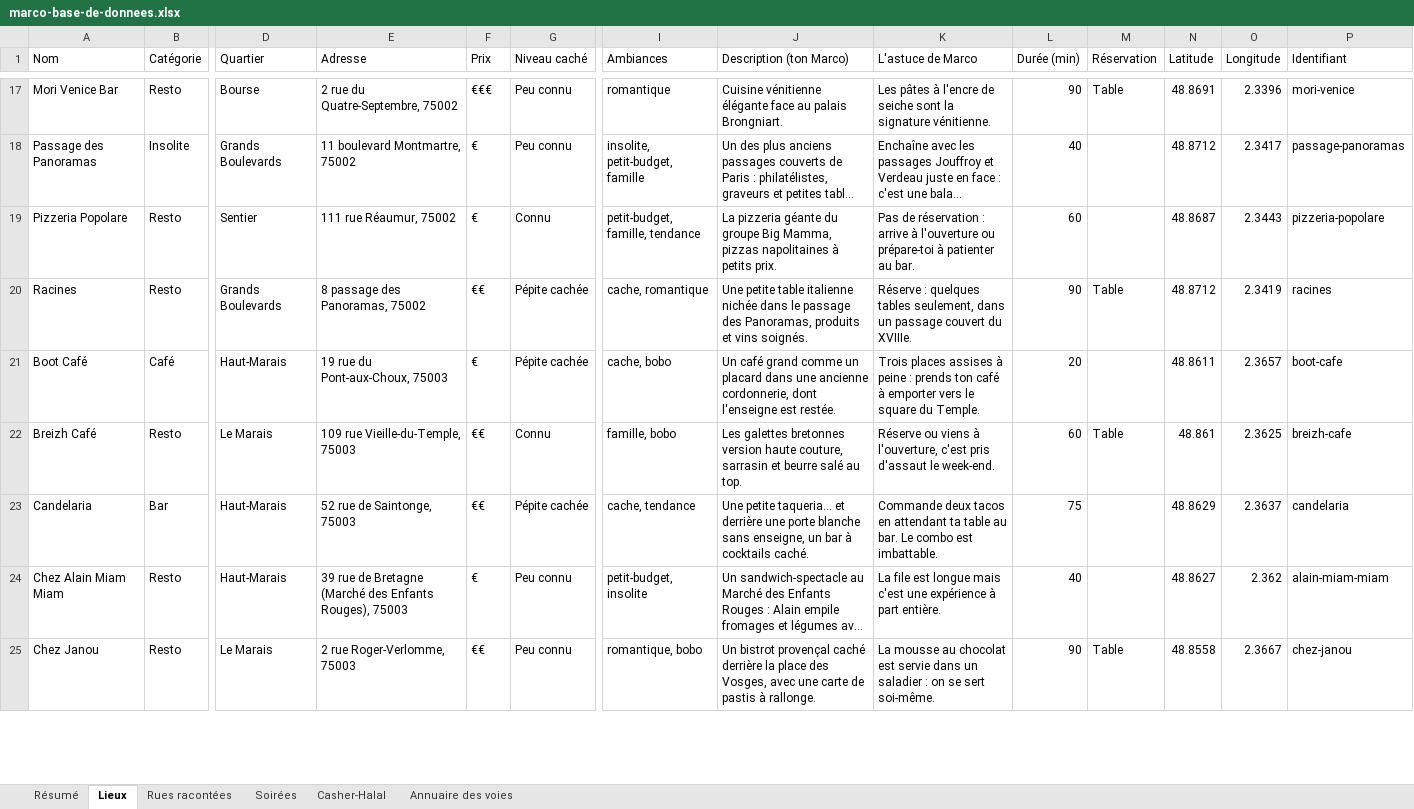
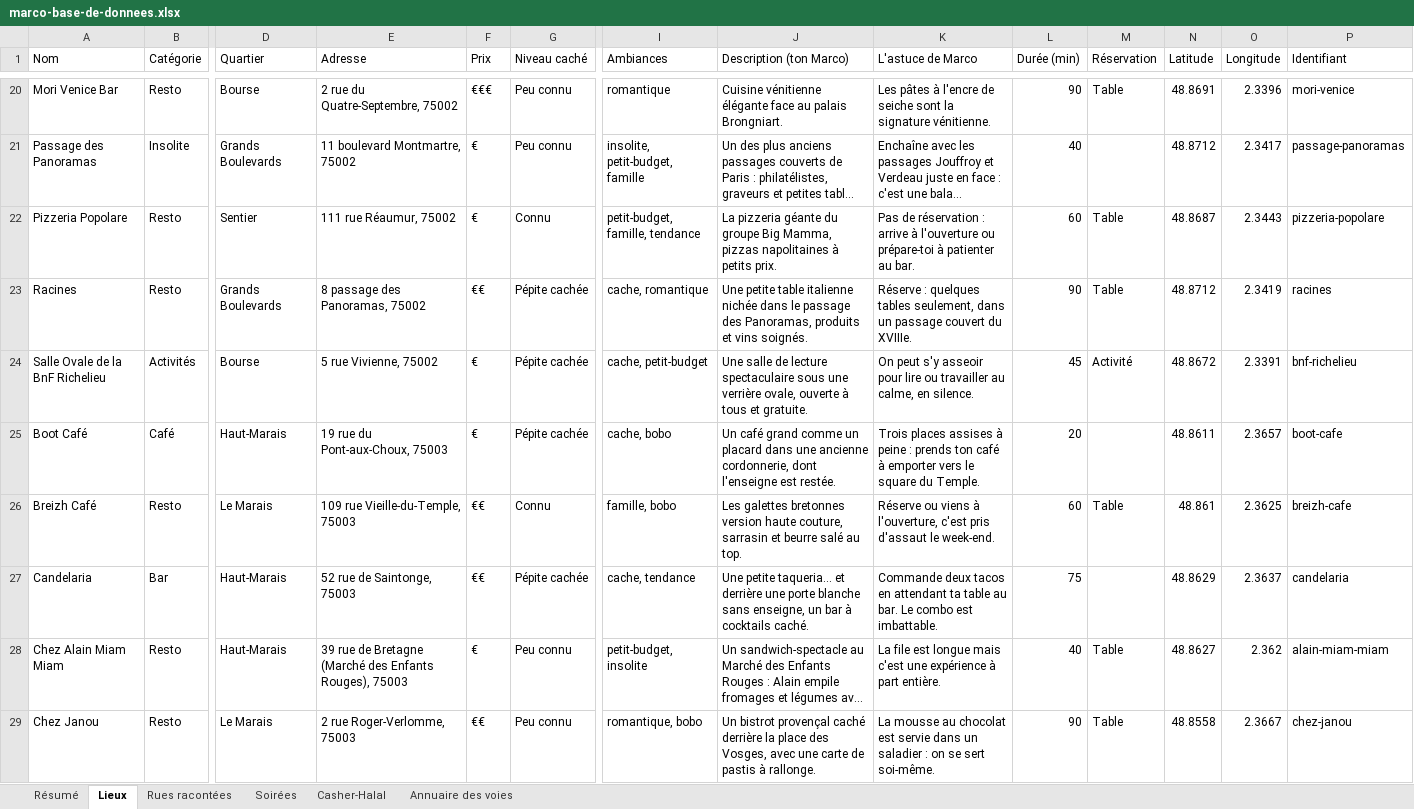
Before and after one commit to samueluzan13-hue/conciergerie-sportive, an Excel workbook: exports/marco-base-de-donnees.xlsx, sheet Lieux, drawn as a sheet; only a part is shown, gaps mark what is left out; long unchanged cells end in …; values as stored, in another font and other column widths than the file's, no cell formats; addresses are those after the commit; rows hold the shown columns only; the diff covers the shown part only; the diff names each change by its address in the sheet, - before the commit and + after, or states it on an @@ line.

```diff
--- a/exports/marco-base-de-donnees.xlsx (sheet Lieux)
+++ b/exports/marco-base-de-donnees.xlsx (sheet Lieux)
-M22 (Réservation): (empty)
+M22 (Réservation): Table
+row 24: Salle Ovale de la BnF Richelieu | Activités | Bourse | 5 rue Vivienne, 75002 | € | Pépite cachée | cache, petit-budget | Une salle de lecture spectaculaire sous une verrière ovale, ouverte à tous et gratuite. | On peut s'y asseoir pour lire ou travailler au calme, en silence. | 45 | Activité | 48.8672 | 2.3391 | bnf-richelieu
-M28 (Réservation): (empty)
+M28 (Réservation): Table
```
Also changed, not shown: 39 added rows and 24 edited cells elsewhere in this sheet, sheet Résumé, cell formats, 13 other files.
